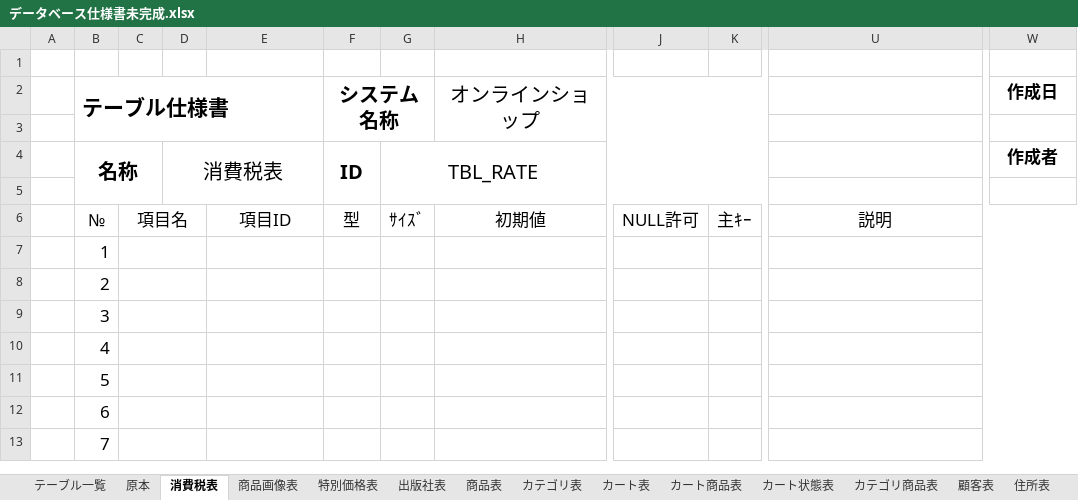
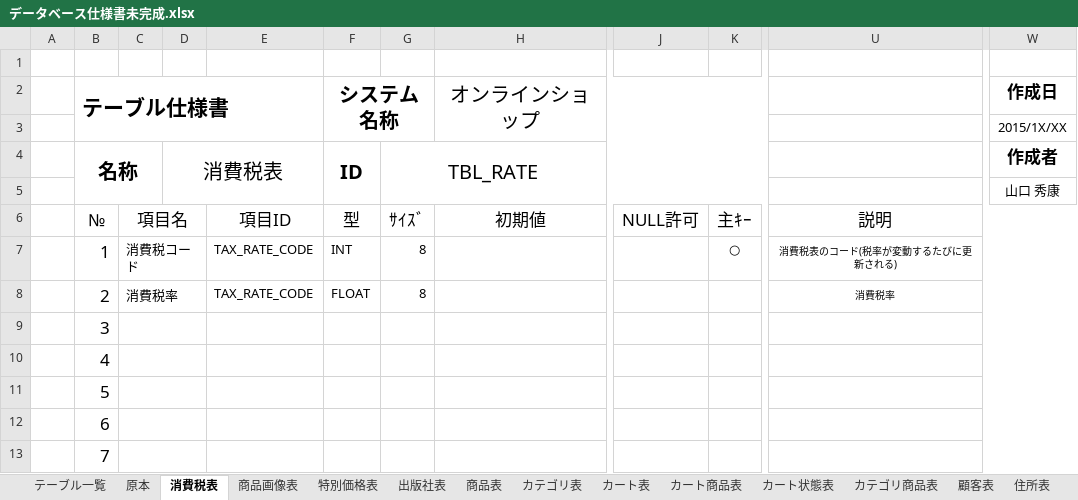
Before and after one commit to Dimda/OICBooks, an Excel workbook: DOCUMENTS/データベース仕様書未完成.xlsx, sheet 消費税表, drawn as a sheet; only a part is shown, gaps mark what is left out; values as stored, in another font and other column widths than the file's, no borders; the diff names each change by its address in the sheet, - before the commit and + after, or states it on an @@ line.

```diff
--- a/DOCUMENTS/データベース仕様書未完成.xlsx (sheet 消費税表)
+++ b/DOCUMENTS/データベース仕様書未完成.xlsx (sheet 消費税表)
-W3 (作成日): (empty)
+W3 (作成日): 2015/1X/XX
-W5 (作成日): (empty)
+W5 (作成日): 山口 秀康
-C7: (empty)
+C7: 消費税コード
-E7:E8: (empty)
+E7:E8: TAX_RATE_CODE
-F7 (システム名称): (empty)
+F7 (システム名称): INT
-G7:G8: (empty)
+G7:G8: 8
-K7: (empty)
+K7: ○
-U7: (empty)
+U7: 消費税表のコード(税率が変動するたびに更新される)
-C8: (empty)
+C8: 消費税率
-F8 (システム名称): (empty)
+F8 (システム名称): FLOAT
-U8: (empty)
+U8: 消費税率
```
Also changed, not shown: sheet 商品表, sheet 商品画像表, sheet 出版社表, 3 other files.
